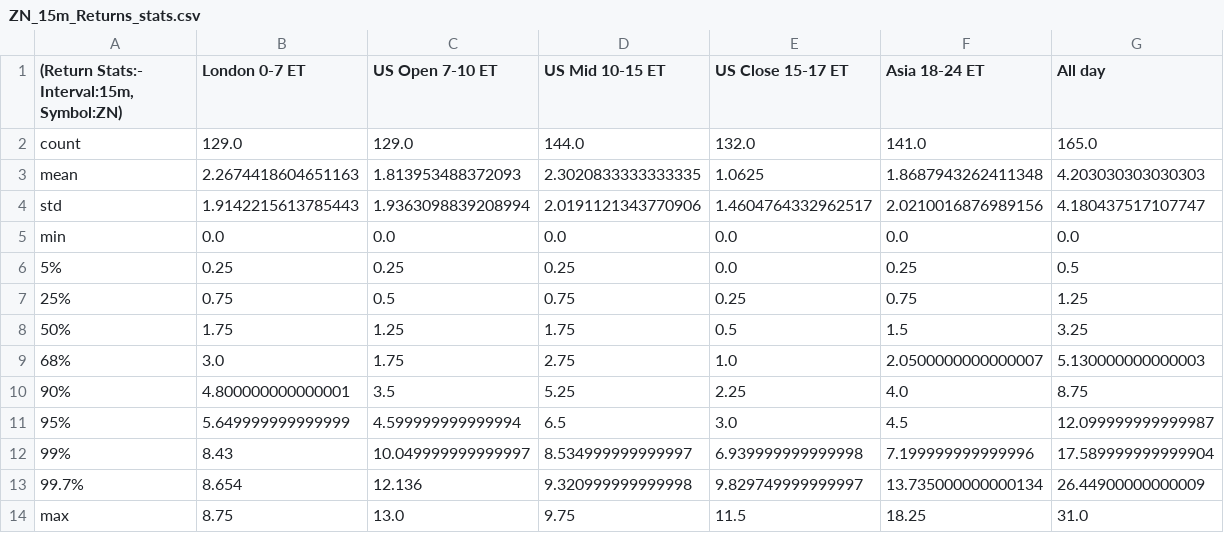
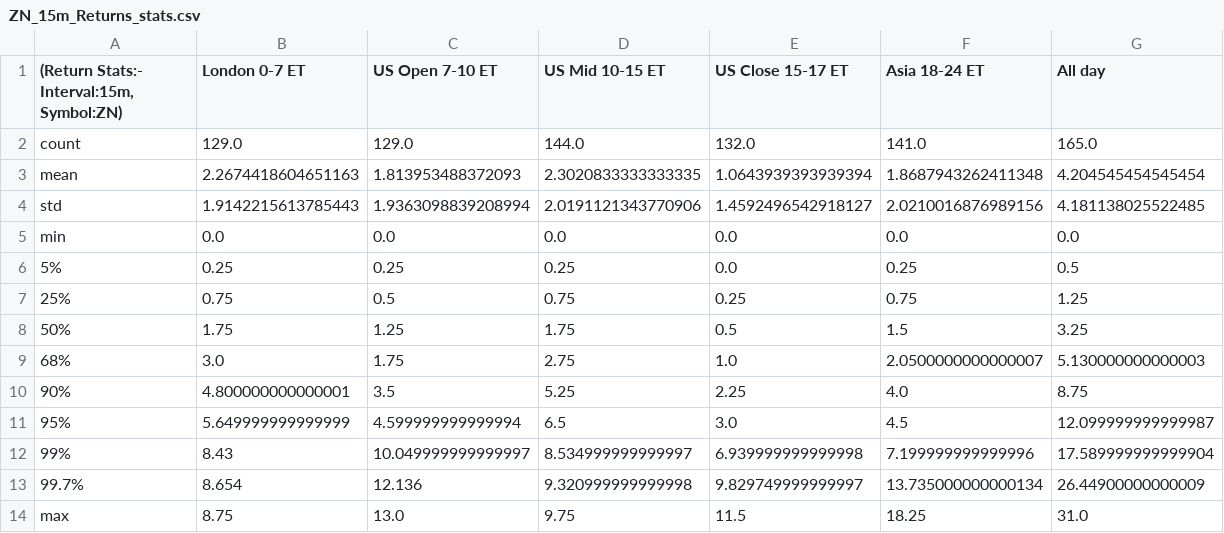
Before and after one commit to Siddhartha-Patolia/DistroDashboard, a CSV file: Intraday_data_files_stats_and_plots_folder/ZN_15m_Returns_stats.csv, drawn as a sheet.

```diff
--- a/Intraday_data_files_stats_and_plots_folder/ZN_15m_Returns_stats.csv
+++ b/Intraday_data_files_stats_and_plots_folder/ZN_15m_Returns_stats.csv
@@ -2,4 +2,4 @@
 count,129.0,129.0,144.0,132.0,141.0,165.0
-mean,2.2674418604651163,1.813953488372093,2.3020833333333335,1.0625,1.8687943262411348,4.203030303030303
-std,1.9142215613785443,1.9363098839208994,2.0191121343770906,1.4604764332962517,2.0210016876989156,4.180437517107747
+mean,2.2674418604651163,1.813953488372093,2.3020833333333335,1.0643939393939394,1.8687943262411348,4.204545454545454
+std,1.9142215613785443,1.9363098839208994,2.0191121343770906,1.4592496542918127,2.0210016876989156,4.181138025522485
 min,0.0,0.0,0.0,0.0,0.0,0.0
```
Also changed, not shown: Intraday_data_files_stats_and_plots_folder/US_Close_15-17_ET_latest_custom_days_Volatility_Returns_15m_ZN.csv, Intraday_data_files_stats_and_plots_folder/US_Close_15-17_ET_latest_custom_days_Volatility_Returns_1m_ZF.csv, 47 other files.
